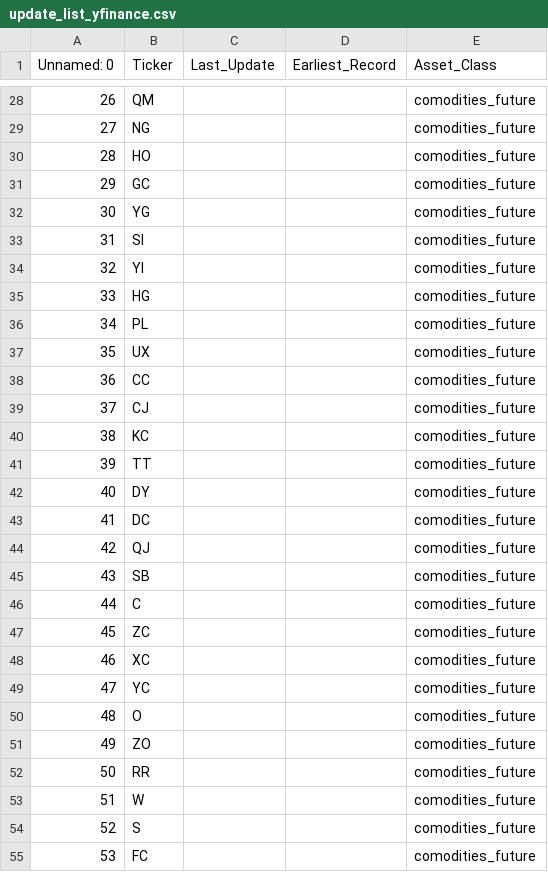
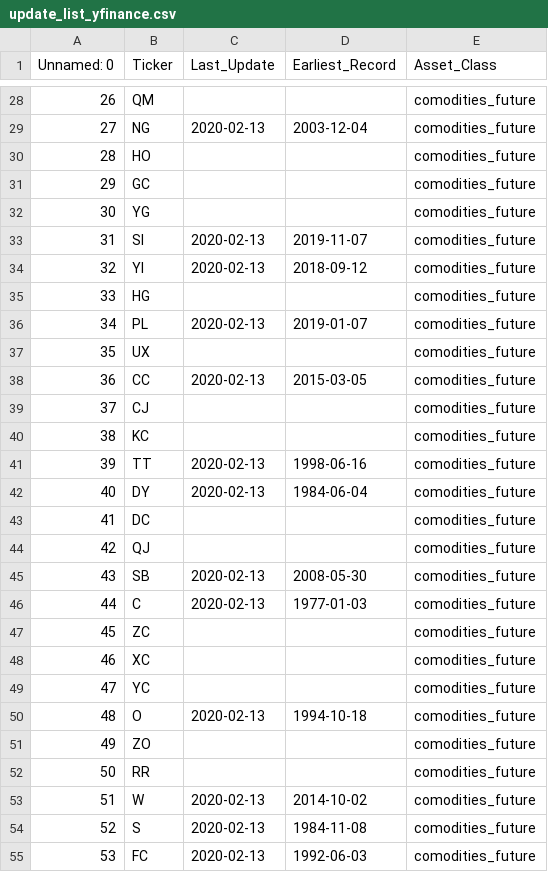
Before and after one commit to Veluga/Thalia-Backtesting-Tool, a CSV file: Harvester/DataHarvester/persistant_data/update_list_yfinance.csv, drawn as a sheet; only a part is shown, gaps mark what is left out; the diff covers the shown part only.

```diff
--- a/Harvester/DataHarvester/persistant_data/update_list_yfinance.csv
+++ b/Harvester/DataHarvester/persistant_data/update_list_yfinance.csv
@@ -28,3 +28,3 @@ Unnamed: 0,Ticker,Last_Update,Earliest_Record,Asset_Class
 26,QM,,,comodities_future
-27,NG,,,comodities_future
+27,NG,2020-02-13,2003-12-04,comodities_future
 28,HO,,,comodities_future
@@ -32,16 +32,16 @@ Unnamed: 0,Ticker,Last_Update,Earliest_Record,Asset_Class
 30,YG,,,comodities_future
-31,SI,,,comodities_future
-32,YI,,,comodities_future
+31,SI,2020-02-13,2019-11-07,comodities_future
+32,YI,2020-02-13,2018-09-12,comodities_future
 33,HG,,,comodities_future
-34,PL,,,comodities_future
+34,PL,2020-02-13,2019-01-07,comodities_future
 35,UX,,,comodities_future
-36,CC,,,comodities_future
+36,CC,2020-02-13,2015-03-05,comodities_future
 37,CJ,,,comodities_future
 38,KC,,,comodities_future
-39,TT,,,comodities_future
-40,DY,,,comodities_future
+39,TT,2020-02-13,1998-06-16,comodities_future
+40,DY,2020-02-13,1984-06-04,comodities_future
 41,DC,,,comodities_future
 42,QJ,,,comodities_future
-43,SB,,,comodities_future
-44,C,,,comodities_future
+43,SB,2020-02-13,2008-05-30,comodities_future
+44,C,2020-02-13,1977-01-03,comodities_future
 45,ZC,,,comodities_future
@@ -49,7 +49,7 @@ Unnamed: 0,Ticker,Last_Update,Earliest_Record,Asset_Class
 47,YC,,,comodities_future
-48,O,,,comodities_future
+48,O,2020-02-13,1994-10-18,comodities_future
 49,ZO,,,comodities_future
 50,RR,,,comodities_future
-51,W,,,comodities_future
-52,S,,,comodities_future
-53,FC,,,comodities_future
+51,W,2020-02-13,2014-10-02,comodities_future
+52,S,2020-02-13,1984-11-08,comodities_future
+53,FC,2020-02-13,1992-06-03,comodities_future
```
Also changed, not shown: 144 edited cells elsewhere in this file, Harvester/DataHarvester/persistant_data/update_list_nomics.csv, 6 other files.
